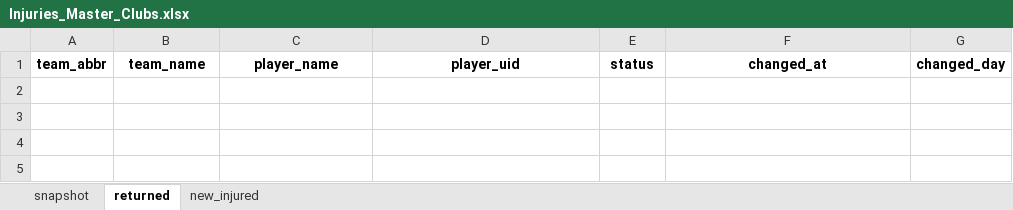
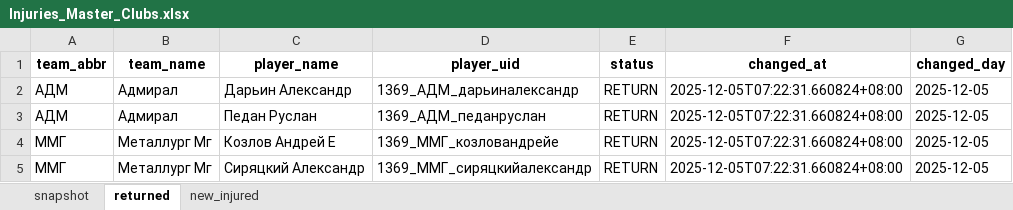
Before and after one commit to GG-Andrew/khl-cloud-results, an Excel workbook: khl/Injuries_Master_Clubs.xlsx, sheet returned, drawn as a sheet; values as stored, in another font and other column widths than the file's, no borders; the diff names each change by its address in the sheet, - before the commit and + after, or states it on an @@ line.

```diff
--- a/khl/Injuries_Master_Clubs.xlsx (sheet returned)
+++ b/khl/Injuries_Master_Clubs.xlsx (sheet returned)
+row 2: АДМ | Адмирал | Дарьин Александр | 1369_АДМ_дарьиналександр | RETURN | 2025-12-05T07:22:31.660824+08:00 | 2025-12-05
+row 3: АДМ | Адмирал | Педан Руслан | 1369_АДМ_педанруслан | RETURN | 2025-12-05T07:22:31.660824+08:00 | 2025-12-05
+row 4: ММГ | Металлург Мг | Козлов Андрей Е | 1369_ММГ_козловандрейе | RETURN | 2025-12-05T07:22:31.660824+08:00 | 2025-12-05
+row 5: ММГ | Металлург Мг | Сиряцкий Александр | 1369_ММГ_сиряцкийалександр | RETURN | 2025-12-05T07:22:31.660824+08:00 | 2025-12-05
```
Also changed, not shown: sheet snapshot, sheet new_injured, khl/Form-5_Games_actaul.xlsx, khl/Form-5_Games_home_away.xlsx, 8 other files.
